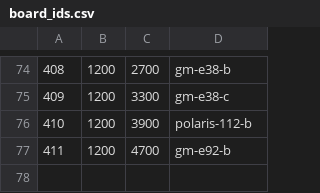
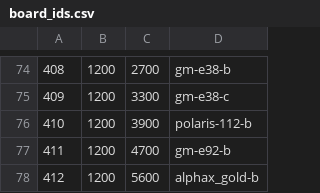
Before and after one commit to andreika-git/hellen-one, a CSV file: board_id/board_ids.csv, drawn as a sheet; only a part is shown, gaps mark what is left out.

Commit message:
ID gold-b

```diff
--- a/board_id/board_ids.csv
+++ b/board_id/board_ids.csv
@@ -77 +77,2 @@
 "411","1200","4700","gm-e92-b"
+"412","1200","5600","alphax_gold-b"
```
Also changed, not shown: 2 other files.
